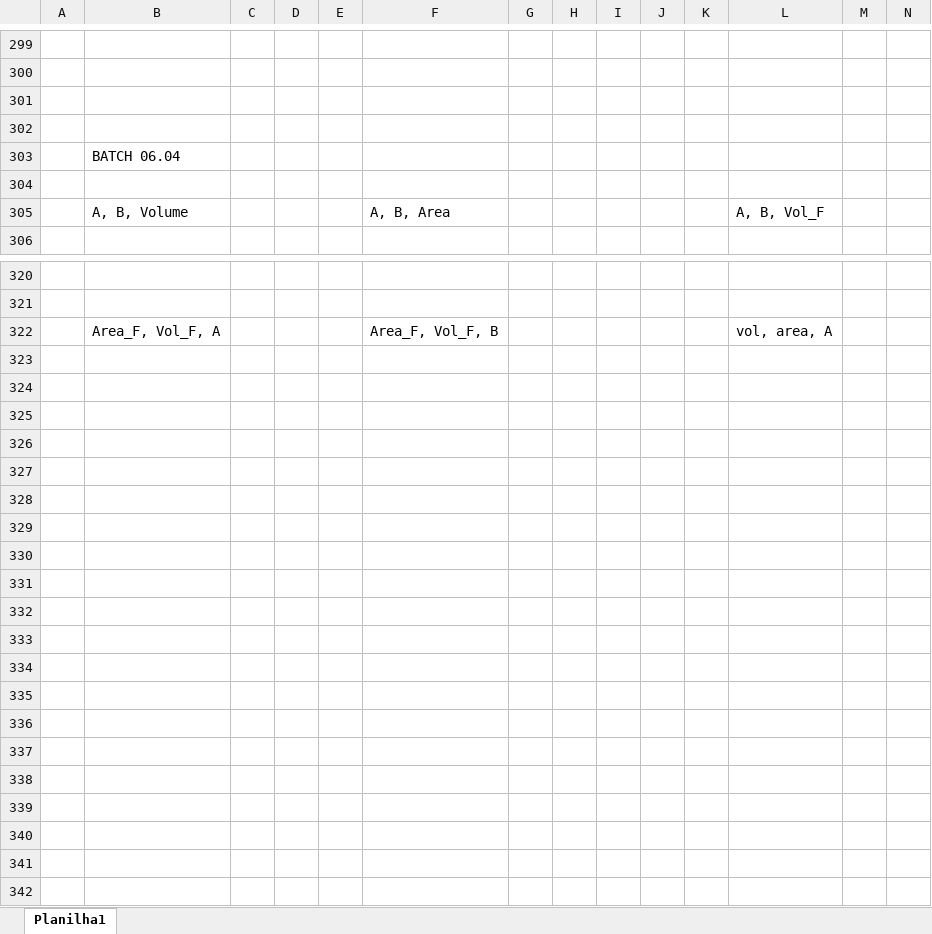
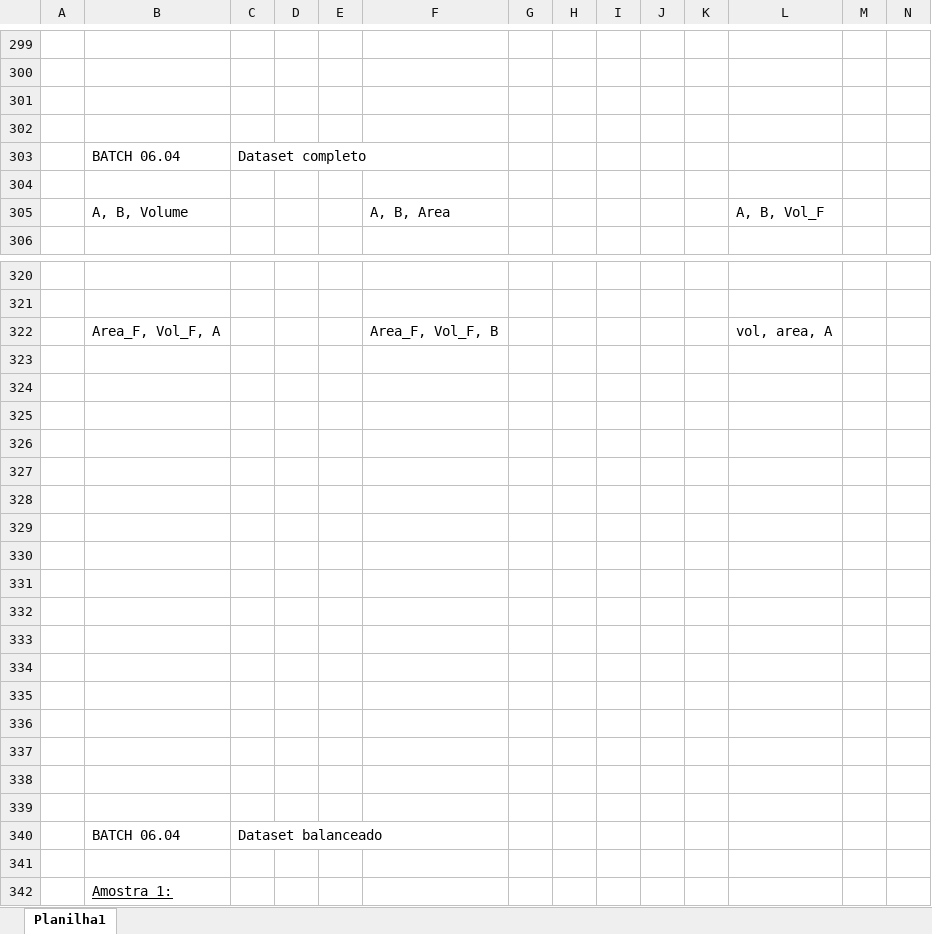
Before and after one commit to Marcio-Salmazo/PRJ_mestrado, an Excel workbook: Neural networks/teste de rede.xlsx, sheet Planilha1, drawn as a sheet; only a part is shown, gaps mark what is left out; values as stored, in another font and other column widths than the file's, no borders; charts and pictures not drawn; rows hold the shown columns only; the diff names each change by its address in the sheet, - before the commit and + after, or states it on an @@ line.

```diff
--- a/Neural networks/teste de rede.xlsx (sheet Planilha1)
+++ b/Neural networks/teste de rede.xlsx (sheet Planilha1)
-C303: (empty)
+C303: Dataset completo
+row 323: (empty)
+row 324: (empty)
+row 325: (empty)
+row 326: (empty)
+row 327: (empty)
+row 328: (empty)
+row 329: (empty)
+row 330: (empty)
+row 331: (empty)
+row 332: (empty)
+row 333: (empty)
+row 334: (empty)
+row 335: (empty)
+row 336: (empty)
+row 337: (empty)
+row 338: (empty)
+row 339: (empty)
+row 340:  | BATCH 06.04 | Dataset balanceado
+row 341: (empty)
+row 342:  | Amostra 1:
```
Also changed, not shown: 1 other file.
